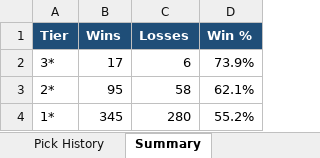
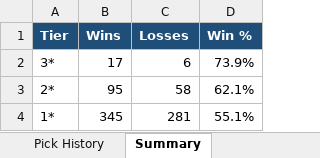
Before and after one commit to nbacomputerman-JimM/NBAModel, an Excel workbook: pick-history.xlsx, sheet Summary, drawn as a sheet; values as stored, in another font and other column widths than the file's, no borders; the diff names each change by its address in the sheet, - before the commit and + after, or states it on an @@ line.

```diff
--- a/pick-history.xlsx (sheet Summary)
+++ b/pick-history.xlsx (sheet Summary)
-C4 (Losses): 280
+C4 (Losses): 281
-D4 (Win %): 55.2%
+D4 (Win %): 55.1%
```
Also changed, not shown: sheet Pick History, 2 other files.
